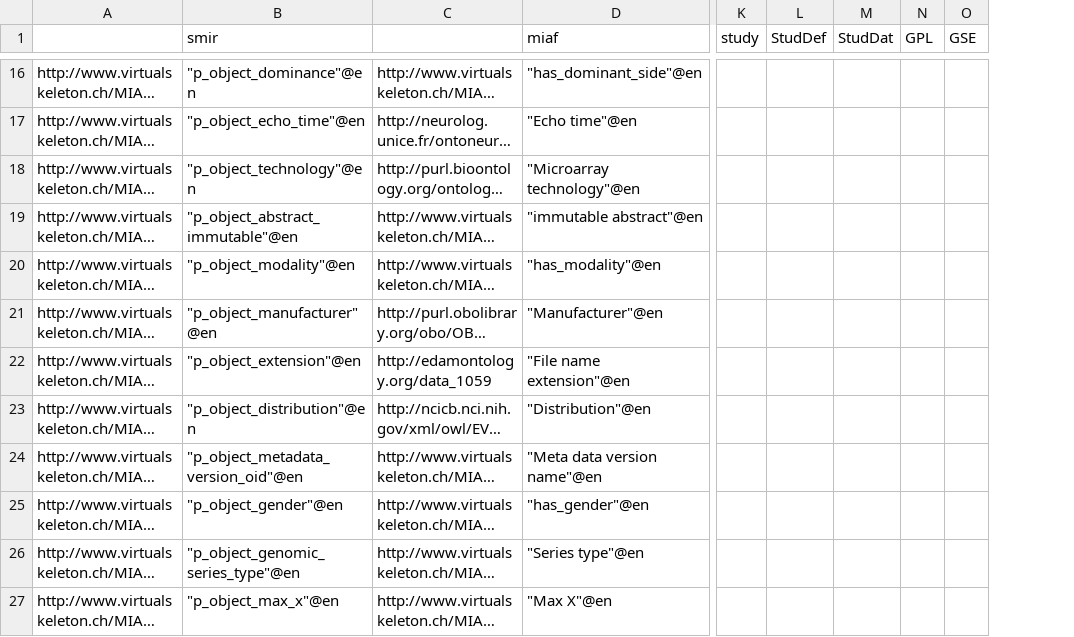
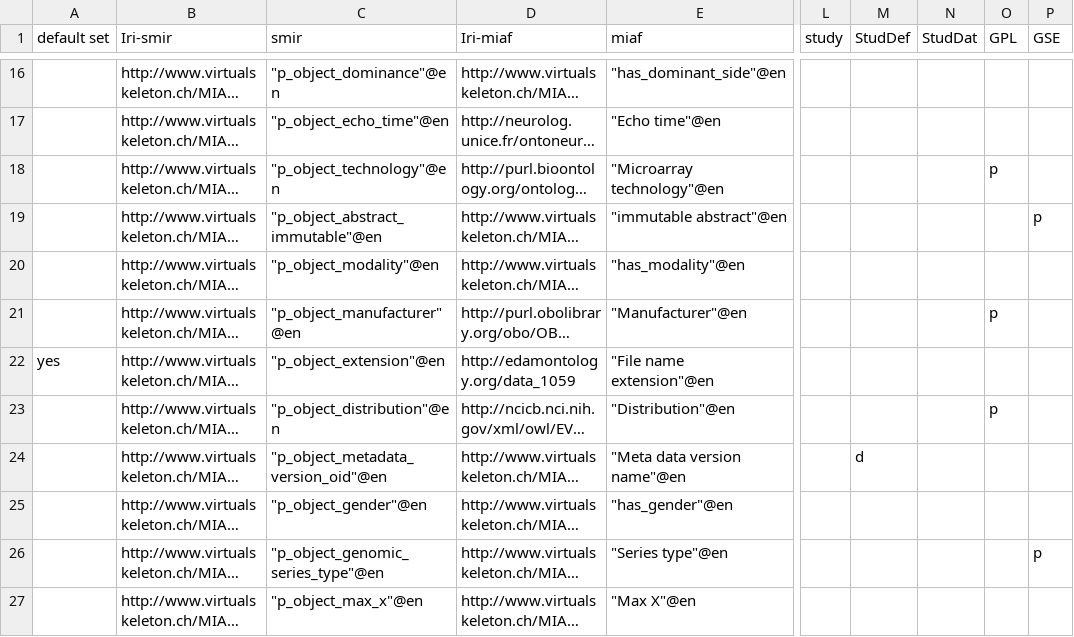
Before and after one commit to open-physiology/chic, a CSV file: misc/mapping_per_type.csv, drawn as a sheet; only a part is shown, gaps mark what is left out; long unchanged cells end in …; addresses are those after the commit; the diff covers the shown part only; the diff names each change by its address in the sheet, - before the commit and + after, or states it on an @@ line.

Commit message:
updated for all types

```diff
--- a/misc/mapping_per_type.csv
+++ b/misc/mapping_per_type.csv
+column A (default set), row 22: yes
-B1: (empty)
+B1: Iri-smir
-D1: (empty)
+D1: Iri-miaf
-O18 (GPL): (empty)
+O18 (GPL): p
-P19 (GSE): (empty)
+P19 (GSE): p
-O21 (GPL): (empty)
+O21 (GPL): p
-O23 (GPL): (empty)
+O23 (GPL): p
-M24 (StudDef): (empty)
+M24 (StudDef): d
-P26 (GSE): (empty)
+P26 (GSE): p
```
Also changed, not shown: 2 added rows and 18 edited cells elsewhere in this file.
